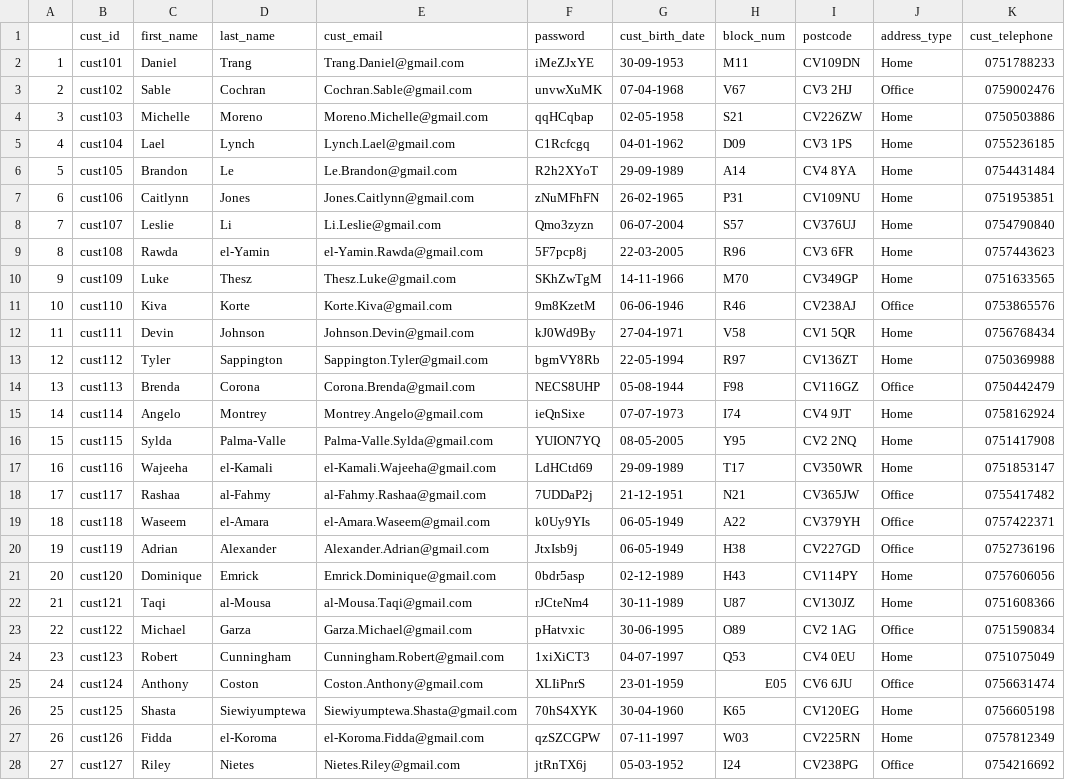
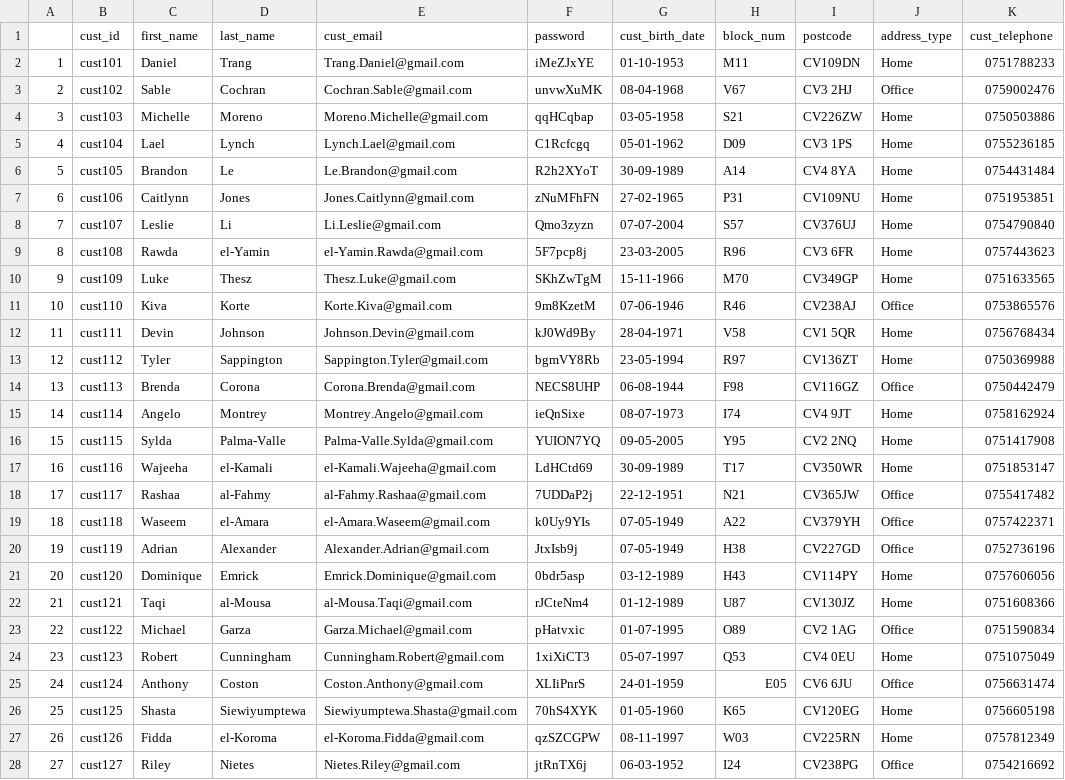
Before and after one commit to Corey1203/ib9hp0_240310, a CSV file: data_uploads/R_synth_customers_round2.csv, drawn as a sheet; only a part is shown; the diff covers the shown part only; the diff names each change by its address in the sheet, - before the commit and + after, or states it on an @@ line.

```diff
--- a/data_uploads/R_synth_customers_round2.csv
+++ b/data_uploads/R_synth_customers_round2.csv
-G2 (cust_birth_date): 30-09-1953
+G2 (cust_birth_date): 01-10-1953
-G3 (cust_birth_date): 07-04-1968
+G3 (cust_birth_date): 08-04-1968
-G4 (cust_birth_date): 02-05-1958
+G4 (cust_birth_date): 03-05-1958
-G5 (cust_birth_date): 04-01-1962
+G5 (cust_birth_date): 05-01-1962
-G6 (cust_birth_date): 29-09-1989
+G6 (cust_birth_date): 30-09-1989
-G7 (cust_birth_date): 26-02-1965
+G7 (cust_birth_date): 27-02-1965
-G8 (cust_birth_date): 06-07-2004
+G8 (cust_birth_date): 07-07-2004
-G9 (cust_birth_date): 22-03-2005
+G9 (cust_birth_date): 23-03-2005
-G10 (cust_birth_date): 14-11-1966
+G10 (cust_birth_date): 15-11-1966
-G11 (cust_birth_date): 06-06-1946
+G11 (cust_birth_date): 07-06-1946
-G12 (cust_birth_date): 27-04-1971
+G12 (cust_birth_date): 28-04-1971
-G13 (cust_birth_date): 22-05-1994
+G13 (cust_birth_date): 23-05-1994
-G14 (cust_birth_date): 05-08-1944
+G14 (cust_birth_date): 06-08-1944
-G15 (cust_birth_date): 07-07-1973
+G15 (cust_birth_date): 08-07-1973
-G16 (cust_birth_date): 08-05-2005
+G16 (cust_birth_date): 09-05-2005
-G17 (cust_birth_date): 29-09-1989
+G17 (cust_birth_date): 30-09-1989
-G18 (cust_birth_date): 21-12-1951
+G18 (cust_birth_date): 22-12-1951
-G19:G20 (cust_birth_date): 06-05-1949
+G19:G20 (cust_birth_date): 07-05-1949
-G21 (cust_birth_date): 02-12-1989
+G21 (cust_birth_date): 03-12-1989
-G22 (cust_birth_date): 30-11-1989
+G22 (cust_birth_date): 01-12-1989
-G23 (cust_birth_date): 30-06-1995
+G23 (cust_birth_date): 01-07-1995
-G24 (cust_birth_date): 04-07-1997
+G24 (cust_birth_date): 05-07-1997
-G25 (cust_birth_date): 23-01-1959
+G25 (cust_birth_date): 24-01-1959
-G26 (cust_birth_date): 30-04-1960
+G26 (cust_birth_date): 01-05-1960
-G27 (cust_birth_date): 07-11-1997
+G27 (cust_birth_date): 08-11-1997
-G28 (cust_birth_date): 05-03-1952
+G28 (cust_birth_date): 06-03-1952
```
Also changed, not shown: 73 edited cells elsewhere in this file, data_uploads/R_synth_customers_round1.csv, data_uploads/R_synth_orders_round2.csv, 5 other files.
